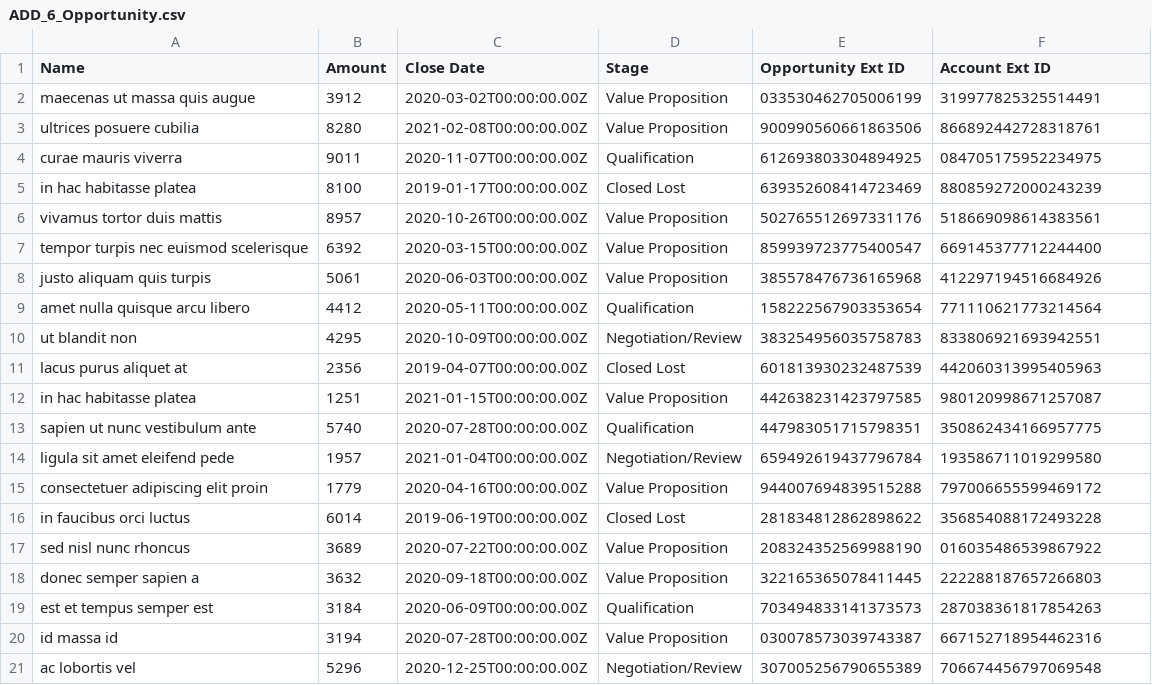
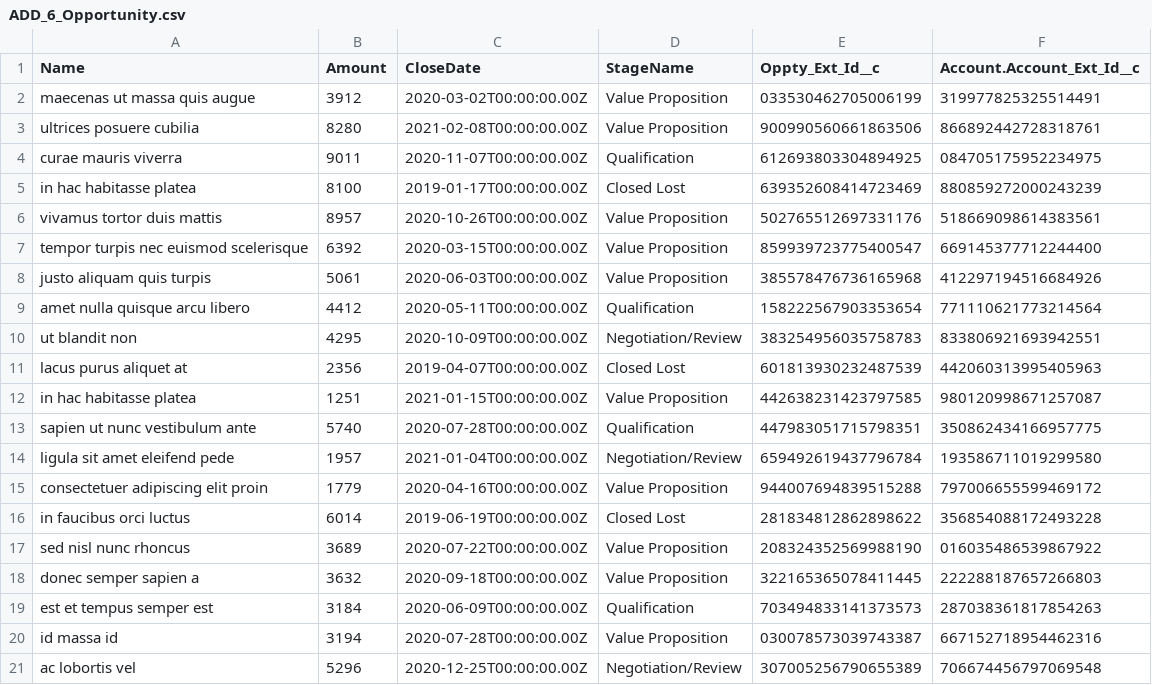
Before and after one commit to CopadoSolutions/CopadoTrails, a CSV file: ADD_6_Opportunity.csv, drawn as a sheet.

Commit message:
ADD Trial - Mock Opportunity Data

```diff
--- a/ADD_6_Opportunity.csv
+++ b/ADD_6_Opportunity.csv
@@ -1,2 +1,2 @@
-Name,Amount,Close Date,Stage,Opportunity Ext ID,Account Ext ID
+Name,Amount,CloseDate,StageName,Oppty_Ext_Id__c,Account.Account_Ext_Id__c
 maecenas ut massa quis augue,3912,2020-03-02T00:00:00.00Z,Value Proposition,033530462705006199,319977825325514491
```
